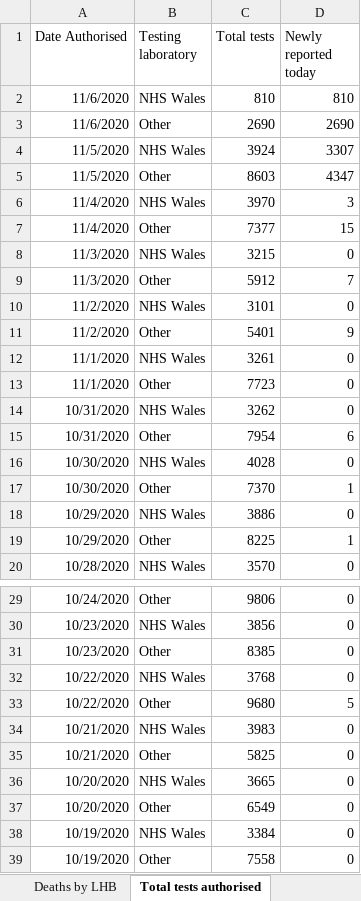
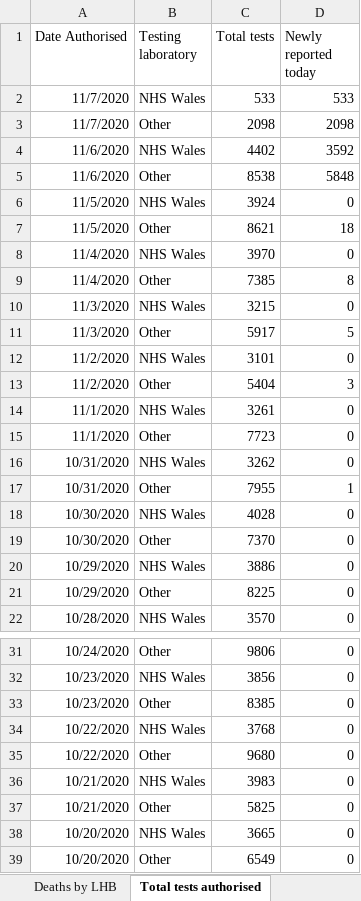
Before and after one commit to tomwhite/covid-19-uk-data, an Excel workbook: data/raw/phw/Rapid COVID-19 surveillance data.xlsx, sheet Total tests authorised, drawn as a sheet; only a part is shown, gaps mark what is left out; the shorter side is filled out with more unchanged rows; values as stored, in another font and other column widths than the file's, no borders; removed rows and columns are numbered as before the commit, all else as after; the diff covers the shown part only; the diff names each change by its address in the sheet, - before the commit and + after, or states it on an @@ line.

```diff
--- a/data/raw/phw/Rapid COVID-19 surveillance data.xlsx (sheet Total tests authorised)
+++ b/data/raw/phw/Rapid COVID-19 surveillance data.xlsx (sheet Total tests authorised)
-row 2: 11/6/2020 | NHS Wales | 810 | 810
-row 3: 11/6/2020 | Other | 2690 | 2690
+row 2: 11/7/2020 | NHS Wales | 533 | 533
+row 3: 11/7/2020 | Other | 2098 | 2098
+row 4: 11/6/2020 | NHS Wales | 4402 | 3592
+row 5: 11/6/2020 | Other | 8538 | 5848
-D6 (Newly reported today): 3307
+D6 (Newly reported today): 0
-C7 (Total tests): 8603
+C7 (Total tests): 8621
-D7 (Newly reported today): 4347
+D7 (Newly reported today): 18
-D8 (Newly reported today): 3
+D8 (Newly reported today): 0
-C9 (Total tests): 7377
+C9 (Total tests): 7385
-D9 (Newly reported today): 15
+D9 (Newly reported today): 8
-C11 (Total tests): 5912
+C11 (Total tests): 5917
-D11 (Newly reported today): 7
+D11 (Newly reported today): 5
-C13 (Total tests): 5401
+C13 (Total tests): 5404
-D13 (Newly reported today): 9
+D13 (Newly reported today): 3
-C17 (Total tests): 7954
+C17 (Total tests): 7955
-D17 (Newly reported today): 6
+D17 (Newly reported today): 1
-D19 (Newly reported today): 1
+D19 (Newly reported today): 0
-D21 (Newly reported today): 1
+D21 (Newly reported today): 0
-D35 (Newly reported today): 5
+D35 (Newly reported today): 0
```
Also changed, not shown: 3 edited cells elsewhere in this sheet, sheet Cases by MSOA, sheet Tests by specimen date, sheet Age and sex distribution, sheet Headline summary, sheet Deaths by date, sheet Deaths by LHB, 1 more sheet, 8 other files.
